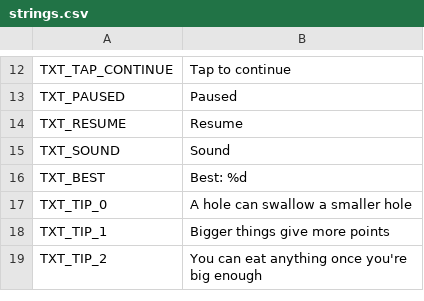
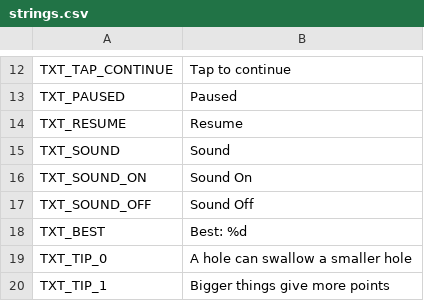
Before and after one commit to mikiagent/hungry-hole, a CSV file: translations/strings.csv, drawn as a sheet; only a part is shown, gaps mark what is left out; the shorter side is filled out with more unchanged rows.

```diff
--- a/translations/strings.csv
+++ b/translations/strings.csv
@@ -15,2 +15,4 @@ TXT_RESUME,Resume
 TXT_SOUND,Sound
+TXT_SOUND_ON,Sound On
+TXT_SOUND_OFF,Sound Off
 TXT_BEST,Best: %d
```
Also changed, not shown: 14 other files.
